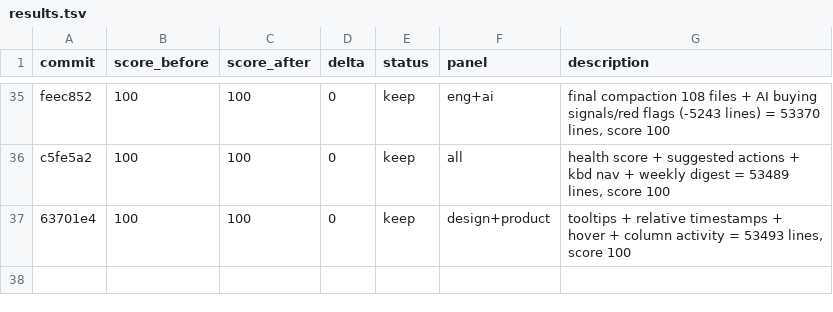
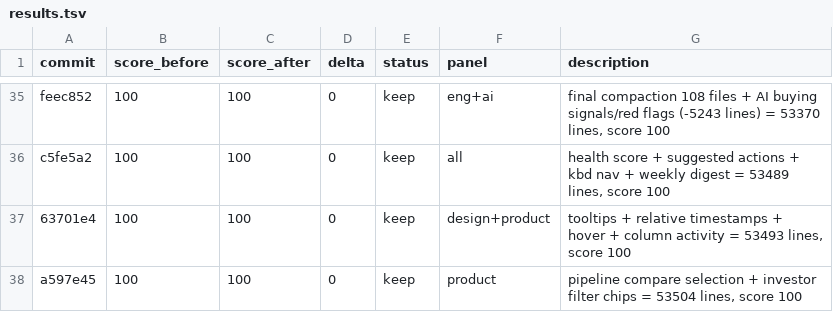
Before and after one commit to philippenyssen/raise-app, a TSV file: results.tsv, drawn as a sheet; only a part is shown, gaps mark what is left out.

```diff
--- a/results.tsv
+++ b/results.tsv
@@ -37 +37,2 @@ c5fe5a2	100	100	0	keep	all	health score + suggested actions + kbd nav + weekly d
 63701e4	100	100	0	keep	design+product	tooltips + relative timestamps + hover + column activity = 53493 lines, score 100
+a597e45	100	100	0	keep	product	pipeline compare selection + investor filter chips = 53504 lines, score 100
```
Also changed, not shown: 8 other files.
